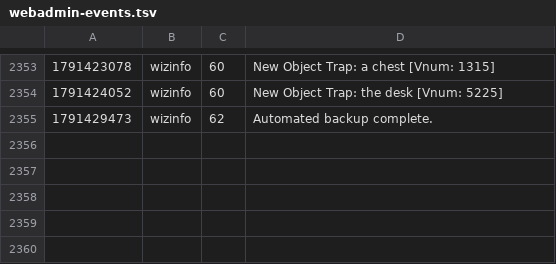
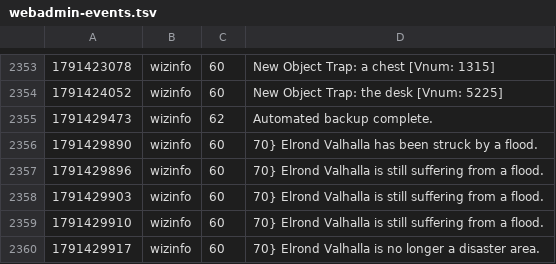
Before and after one commit to jeremydbean/toc2026, a TSV file: log/webadmin-events.tsv, drawn as a sheet; only a part is shown, gaps mark what is left out.

```diff
--- a/log/webadmin-events.tsv
+++ b/log/webadmin-events.tsv
@@ -2355 +2355,6 @@
 1791429473	wizinfo	62	Automated backup complete.
+1791429890	wizinfo	60	 70} Elrond  Valhalla has been struck by a flood.
+1791429896	wizinfo	60	 70} Elrond  Valhalla is still suffering from a flood.
+1791429903	wizinfo	60	 70} Elrond  Valhalla is still suffering from a flood.
+1791429910	wizinfo	60	 70} Elrond  Valhalla is still suffering from a flood.
+1791429917	wizinfo	60	 70} Elrond  Valhalla is no longer a disaster area.
```
Also changed, not shown: 3 other files.
